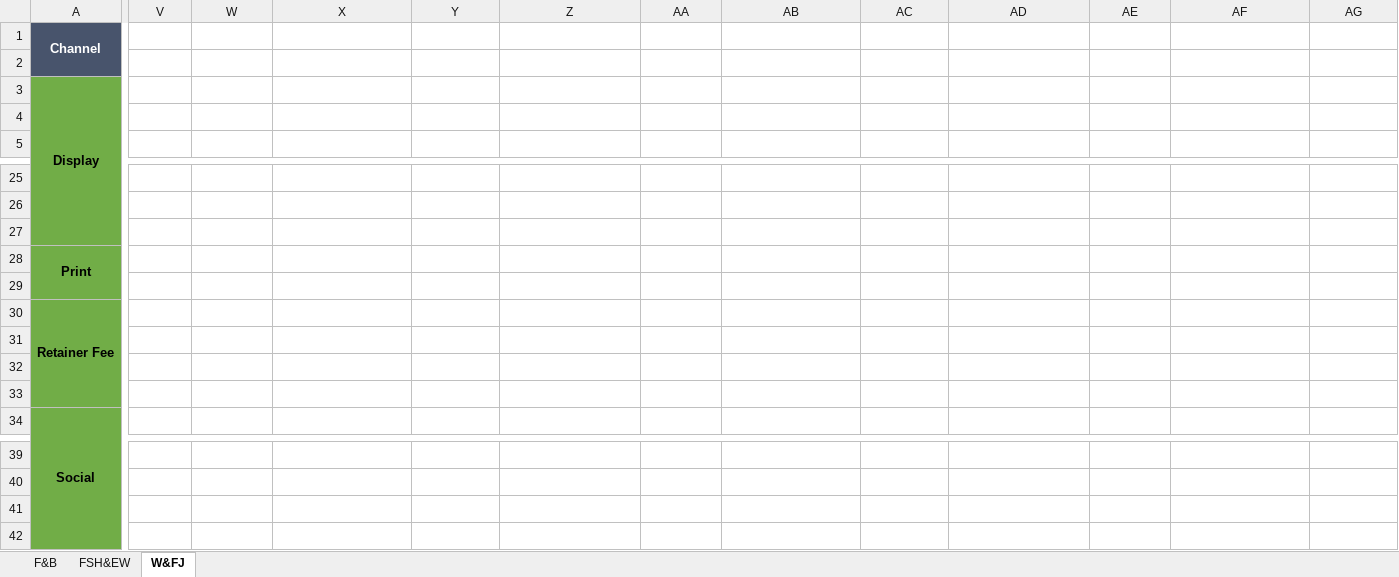
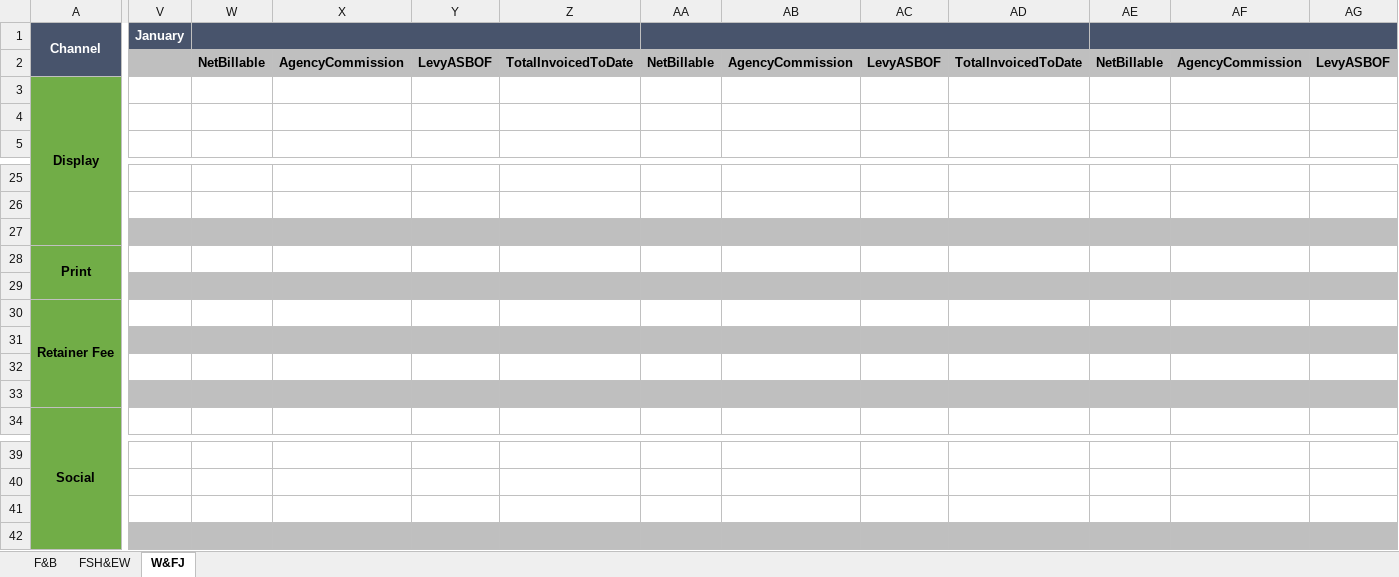
Before and after one commit to dp-IED/SystemsEngineering, an Excel workbook: backend/data_engineering/ReformattedAnnualBudget.xlsx, sheet W&FJ, drawn as a sheet; only a part is shown, gaps mark what is left out; values as stored, in another font and other column widths than the file's, no borders; rows hold the shown columns only; the diff covers the shown part only; the diff names each change by its address in the sheet, - before the commit and + after, or states it on an @@ line.

```diff
--- a/backend/data_engineering/ReformattedAnnualBudget.xlsx (sheet W&FJ)
+++ b/backend/data_engineering/ReformattedAnnualBudget.xlsx (sheet W&FJ)
-V1:AG1 fill: none
+V1:AG1 fill: #48546C
-V1: (empty)
+V1: January
+W1:Z1 merged
+AA1:AD1 merged
+AE1:AH1 merged
-A2 fill: #71AD47
+A2 fill: #BFBFBF
-V2:AG2 fill: none
+V2:AG2 fill: #BFBFBF
-row 2: (empty)
+row 2:  |  | NetBillable | AgencyCommission | LevyASBOF | TotalInvoicedToDate | NetBillable | AgencyCommission | LevyASBOF | TotalInvoicedToDate | NetBillable | AgencyCommission | LevyASBOF
-V27:AG27 fill: none
+V27:AG27 fill: #BFBFBF
-V29:AG29 fill: none
+V29:AG29 fill: #BFBFBF
-V31:AG31 fill: none
+V31:AG31 fill: #BFBFBF
-V33:AG33 fill: none
+V33:AG33 fill: #BFBFBF
-V42:AG42 fill: none
+V42:AG42 fill: #BFBFBF
```
Also changed, not shown: cell formats and merged cells elsewhere in this sheet, sheet FSH&EW, sheet F&B, backend/data_engineering/FormattedAnnualBudget.xlsx, 2 other files.
